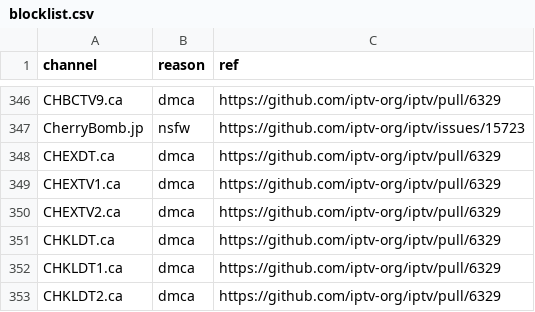
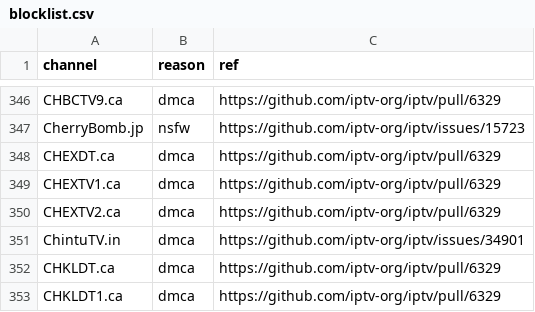
Before and after one commit to iptv-org/database, a CSV file: data/blocklist.csv, drawn as a sheet; only a part is shown, gaps mark what is left out; the shorter side is filled out with more unchanged rows; the diff names each change by its address in the sheet, - before the commit and + after, or states it on an @@ line.

```diff
--- a/data/blocklist.csv
+++ b/data/blocklist.csv
+row 351: ChintuTV.in | dmca | https://github.com/iptv-org/iptv/issues/34901
```
Also changed, not shown: 3 other files.
